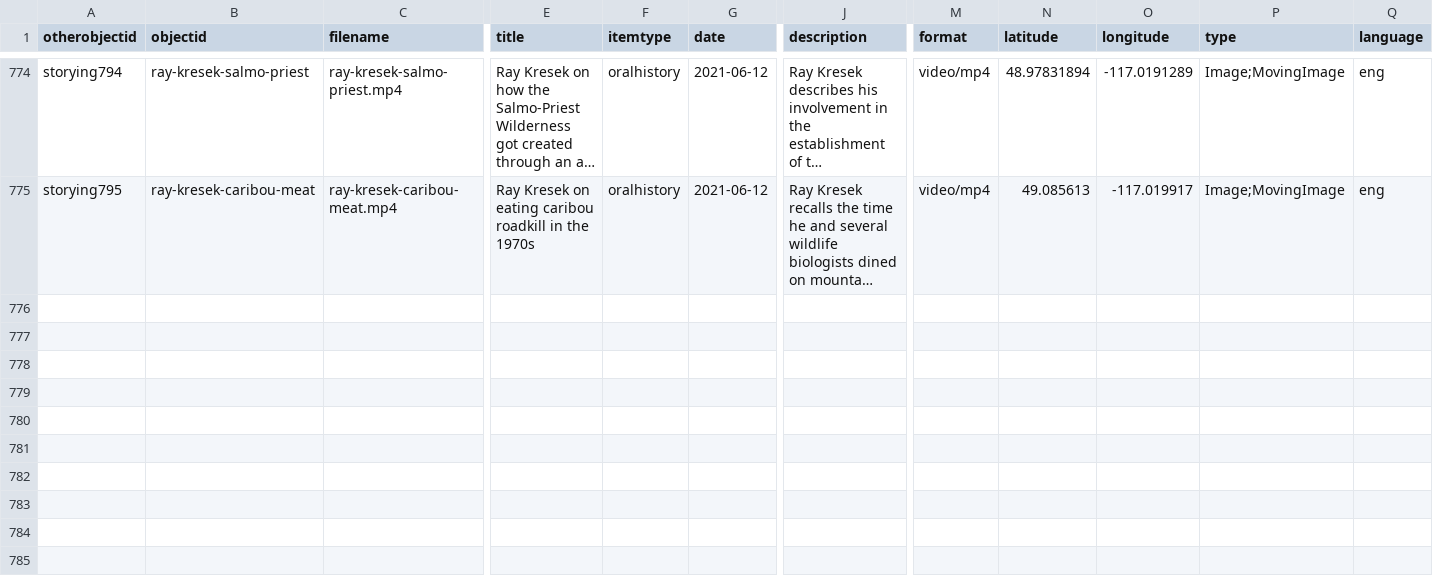
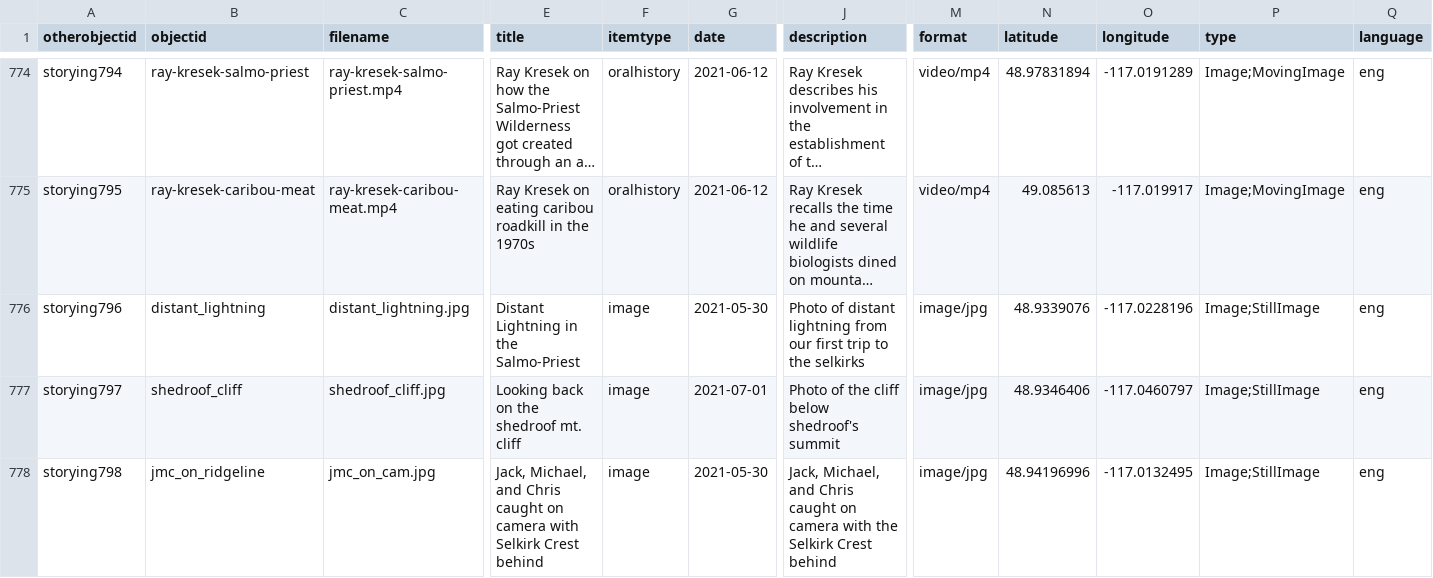
Before and after one commit to thecdil/storying_combined, a CSV file: _data/storying.csv, drawn as a sheet; only a part is shown, gaps mark what is left out; long unchanged cells end in …; rows hold the shown columns only; the diff covers the shown part only; the diff names each change by its address in the sheet, - before the commit and + after, or states it on an @@ line.

Commit message:
final images and metadata sheet edits

```diff
--- a/_data/storying.csv
+++ b/_data/storying.csv
+row 776: storying796 | distant_lightning | distant_lightning.jpg | Distant Lightning in the Salmo-Priest | image | 2021-05-30 | Photo of distant lightning from our first trip to the selkirks | image/jpg | 48.9339076 | -117.0228196 | Image;StillImage | eng
+row 777: storying797 | shedroof_cliff | shedroof_cliff.jpg | Looking back on the shedroof mt. cliff | image | 2021-07-01 | Photo of the cliff below shedroof's summit | image/jpg | 48.9346406 | -117.0460797 | Image;StillImage | eng
+row 778: storying798 | jmc_on_ridgeline | jmc_on_cam.jpg | Jack, Michael, and Chris caught on camera with Selkirk Crest behind | image | 2021-05-30 | Jack, Michael, and Chris caught on camera with the Selkirk Crest behind | image/jpg | 48.94196996 | -117.0132495 | Image;StillImage | eng
```
Also changed, not shown: 3 added rows and 1 edited cell elsewhere in this file, _data/pages.csv.
